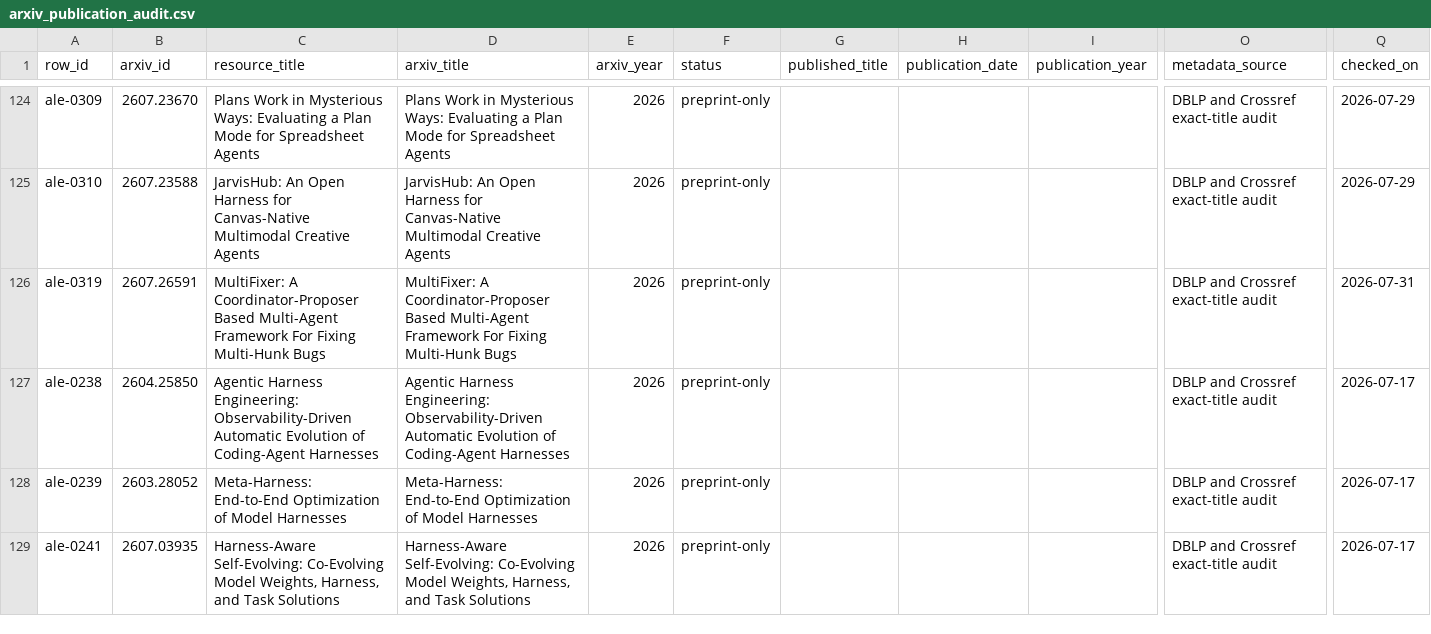
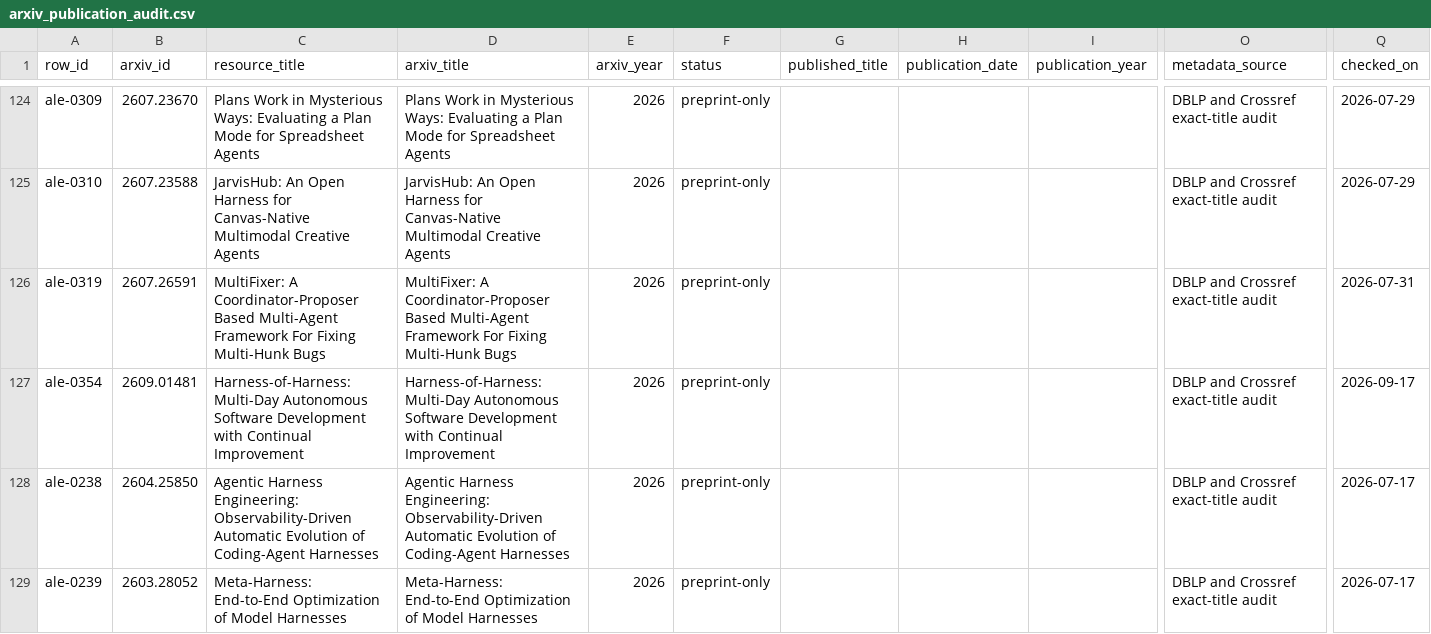
Before and after one commit to ChaoYue0307/awesome-loop-engineering, a CSV file: data/arxiv_publication_audit.csv, drawn as a sheet; only a part is shown, gaps mark what is left out; the shorter side is filled out with more unchanged rows; rows hold the shown columns only; the diff covers the shown part only; the diff names each change by its address in the sheet, - before the commit and + after, or states it on an @@ line.

Commit message:
Add 6 verified resources and move 4 ICLR papers to OpenReview (1007 to 1013)
- 1013 rows; render 490,632 bytes (888 under the project budget)
- Source audit: 951 ok, 51 local, 11 restricted, 0 broken
- iclr.cc stopped accepting connections: TCP timed out to the site root
  from both curl and a real browser, while DNS resolved identically on the
  system resolver and 8.8.8.8 and other hosts loaded normally. Four
  peer-reviewed ICLR 2025/2026 papers linked to iclr.cc/virtual poster
  pages, so rather than drop them each now points at its OpenReview forum
  record, the venue's canonical record. Each id came from OpenReview's own
  search API as an exact title match carrying the ICLR poster venue.
  LoopFormer has two exact-title records there; the CoRR mirror was
  rejected in favour of the ICLR 2026 one
- OpenReview serves a browser-verification interstitial to automated
  clients, so the audit would record 'Verifying your browser' as the source
  title. Publication overrides pin authors, venue, and year for all four,
  matching how the existing OpenReview entries are handled
- Issue #25, YYLO, accepted after checking the code rather than the
  submission text: risk tiers set reviewer counts in risk_policy.py and
  REVIEW_FINDINGS_EXHAUSTED is a real terminal decision. Two claims in the
  submission overstated it (hash-chained state; reviewer escalation inside
  the merge queue, where merge is actually mechanical), so the annotation
  describes only what the code does
- LoopArena benchmarks the loop as runtime controller rather than the
  agent inside it, separating a loop's guidance from the agent's ability
- Share page renamed x-v10-1007.html to x-v10-1013.html

```diff
--- a/data/arxiv_publication_audit.csv
+++ b/data/arxiv_publication_audit.csv
+row 127: ale-0354 | 2609.01481 | Harness-of-Harness: Multi-Day Autonomous Software Development with Continual Improvement | Harness-of-Harness: Multi-Day Autonomous Software Development with Continual Improvement | 2026 | preprint-only |  |  |  | DBLP and Crossref exact-title audit | 2026-09-17
```
Also changed, not shown: 4 added rows and 3 edited cells elsewhere in this file, 26 other files.
